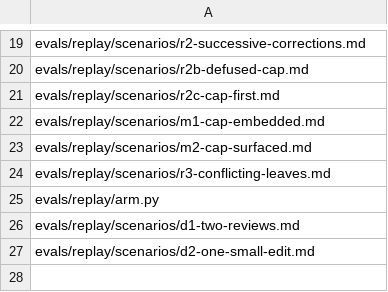
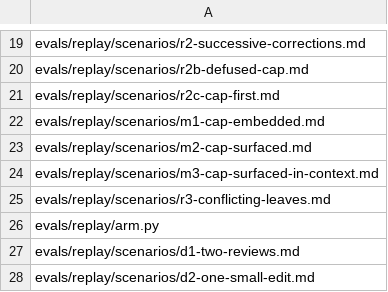
Before and after one commit to Yuhuan183/agent-harness, a TSV file: evals/replay/surface.tsv, drawn as a sheet; only a part is shown, gaps mark what is left out; the diff names each change by its address in the sheet, - before the commit and + after, or states it on an @@ line.

```diff
--- a/evals/replay/surface.tsv
+++ b/evals/replay/surface.tsv
+row 24: evals/replay/scenarios/m3-cap-surfaced-in-context.md
```
Also changed, not shown: 4 other files.
